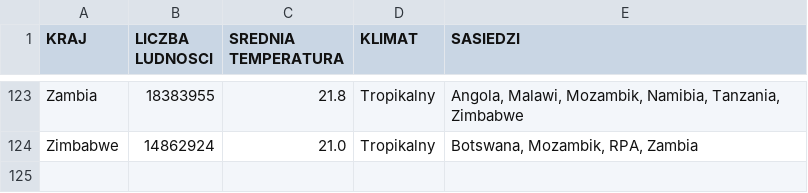
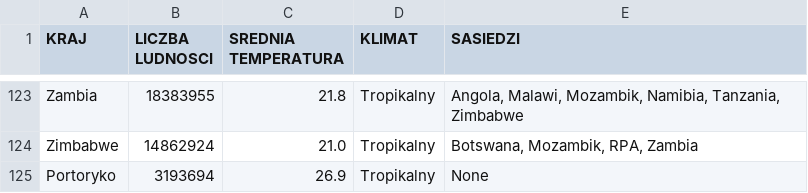
Before and after one commit to Gukson/PlagueInc, a CSV file: PlagueIncSymulator/Data/countiries_data.csv, drawn as a sheet; only a part is shown, gaps mark what is left out.

```diff
--- a/PlagueIncSymulator/Data/countiries_data.csv
+++ b/PlagueIncSymulator/Data/countiries_data.csv
@@ -124 +124,2 @@ Zambia;18383955;21.8;Tropikalny;Angola, Malawi, Mozambik, Namibia, Tanzania, Zim
 Zimbabwe;14862924;21.0;Tropikalny;Botswana, Mozambik, RPA, Zambia
+Portoryko;3193694;26.9;Tropikalny;None
```
Also changed, not shown: 3 other files.
